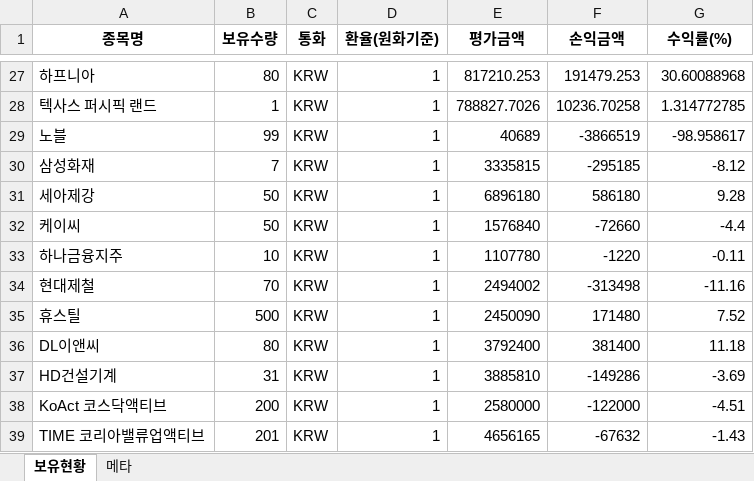
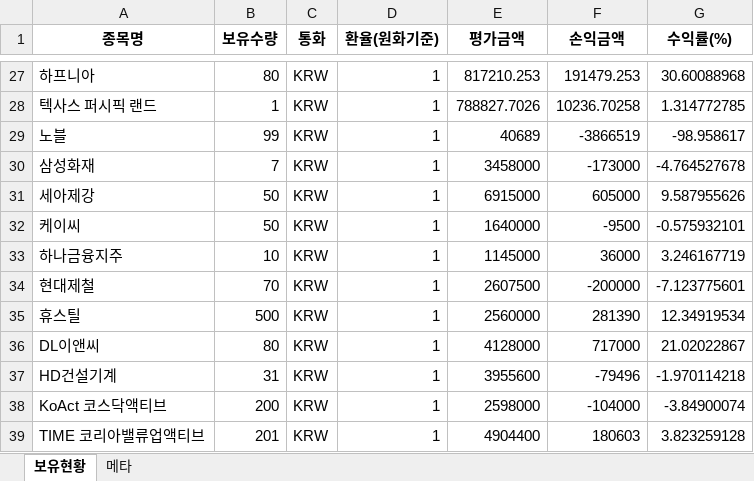
Before and after one commit to ssungjun83/invest_diary, an Excel workbook: portfolio_auto.xlsx, sheet 보유현황, drawn as a sheet; only a part is shown, gaps mark what is left out; values as stored, in another font and other column widths than the file's, no borders; the diff names each change by its address in the sheet, - before the commit and + after, or states it on an @@ line.

Commit message:
auto: portfolio snapshot 2026-03-17 (2026-03-18T14:30:29)

```diff
--- a/portfolio_auto.xlsx (sheet 보유현황)
+++ b/portfolio_auto.xlsx (sheet 보유현황)
-E30 (평가금액): 3335815
+E30 (평가금액): 3458000
-F30 (손익금액): -295185
+F30 (손익금액): -173000
-G30 (수익률(%)): -8.12
+G30 (수익률(%)): -4.764527678
-E31 (평가금액): 6896180
+E31 (평가금액): 6915000
-F31 (손익금액): 586180
+F31 (손익금액): 605000
-G31 (수익률(%)): 9.28
+G31 (수익률(%)): 9.587955626
-E32 (평가금액): 1576840
+E32 (평가금액): 1640000
-F32 (손익금액): -72660
+F32 (손익금액): -9500
-G32 (수익률(%)): -4.4
+G32 (수익률(%)): -0.575932101
-E33 (평가금액): 1107780
+E33 (평가금액): 1145000
-F33 (손익금액): -1220
+F33 (손익금액): 36000
-G33 (수익률(%)): -0.11
+G33 (수익률(%)): 3.246167719
-E34 (평가금액): 2494002
+E34 (평가금액): 2607500
-F34 (손익금액): -313498
+F34 (손익금액): -200000
-G34 (수익률(%)): -11.16
+G34 (수익률(%)): -7.123775601
-E35 (평가금액): 2450090
+E35 (평가금액): 2560000
-F35 (손익금액): 171480
+F35 (손익금액): 281390
-G35 (수익률(%)): 7.52
+G35 (수익률(%)): 12.34919534
-E36 (평가금액): 3792400
+E36 (평가금액): 4128000
-F36 (손익금액): 381400
+F36 (손익금액): 717000
-G36 (수익률(%)): 11.18
+G36 (수익률(%)): 21.02022867
-E37 (평가금액): 3885810
+E37 (평가금액): 3955600
-F37 (손익금액): -149286
+F37 (손익금액): -79496
-G37 (수익률(%)): -3.69
+G37 (수익률(%)): -1.970114218
-E38 (평가금액): 2580000
+E38 (평가금액): 2598000
-F38 (손익금액): -122000
+F38 (손익금액): -104000
-G38 (수익률(%)): -4.51
+G38 (수익률(%)): -3.84900074
-E39 (평가금액): 4656165
+E39 (평가금액): 4904400
-F39 (손익금액): -67632
+F39 (손익금액): 180603
-G39 (수익률(%)): -1.43
+G39 (수익률(%)): 3.823259128
```
Also changed, not shown: sheet 메타.
